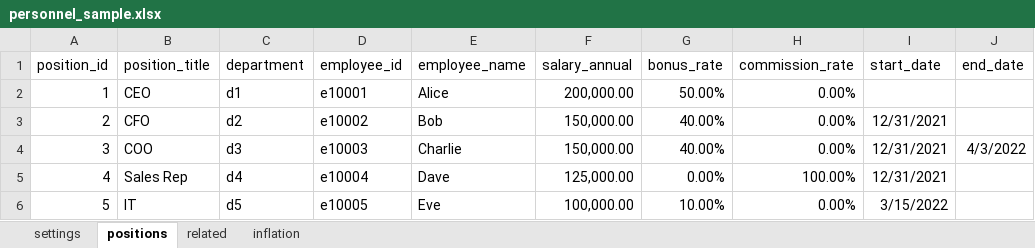
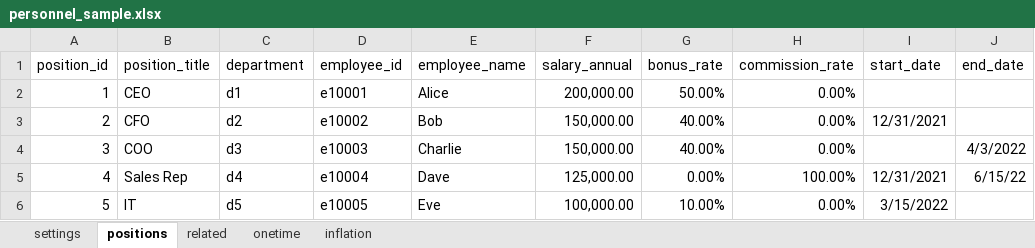
Before and after one commit to EHDunagin/personnel_forecast, an Excel workbook: personnel_sample.xlsx, sheet positions, drawn as a sheet; values as stored, in another font and other column widths than the file's, no borders; charts and pictures not drawn; the diff names each change by its address in the sheet, - before the commit and + after, or states it on an @@ line.

```diff
--- a/personnel_sample.xlsx (sheet positions)
+++ b/personnel_sample.xlsx (sheet positions)
+sheet tab: onetime
-I4 (start_date): 12/31/2021
+I4 (start_date): (empty)
-J5 (end_date): (empty)
+J5 (end_date): 6/15/22
```
Also changed, not shown: charts or pictures, 1 other file.
